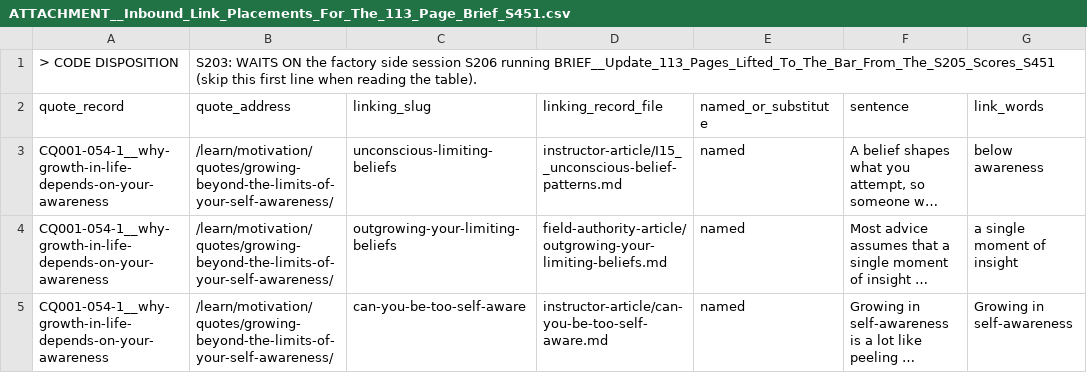
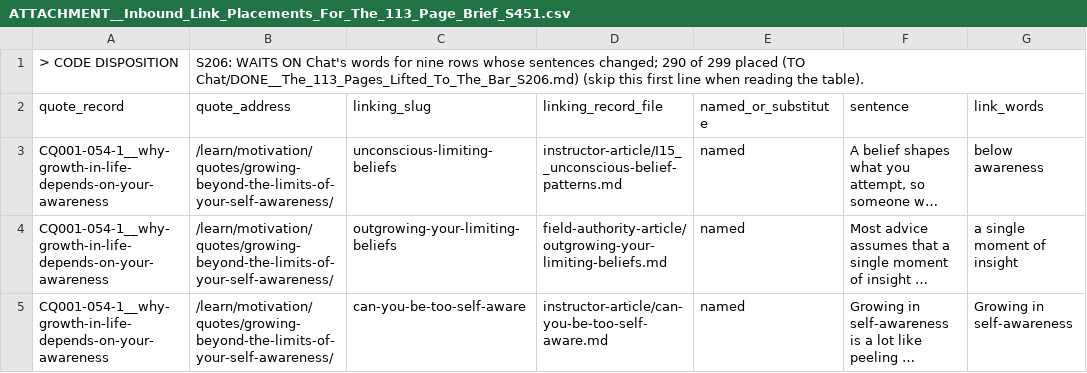
Before and after one commit to kain-ramsay/achology-channel, a CSV file: FROM Chat/ATTACHMENT__Inbound_Link_Placements_For_The_113_Page_Brief_S451.csv, drawn as a sheet; only a part is shown; long unchanged cells end in …; the diff names each change by its address in the sheet, - before the commit and + after, or states it on an @@ line.

Commit message:
channel: 3 change(s) in FROM Chat,TO Chat,heartbeat

```diff
--- a/FROM Chat/ATTACHMENT__Inbound_Link_Placements_For_The_113_Page_Brief_S451.csv
+++ b/FROM Chat/ATTACHMENT__Inbound_Link_Placements_For_The_113_Page_Brief_S451.csv
-B1 (quote_address): S203: WAITS ON the factory side session S206 running BRIEF__Update_113_Pages_Lifted_To_The_Bar_From_The_S205_Scores_S451 (skip this…
+B1 (quote_address): S206: WAITS ON Chat's words for nine rows whose sentences changed; 290 of 299 placed (TO Chat/DONE__The_113_Pages_Lifted_To_The_Bar_S206.md) (skip this…
```
Also changed, not shown: 4 other files.
